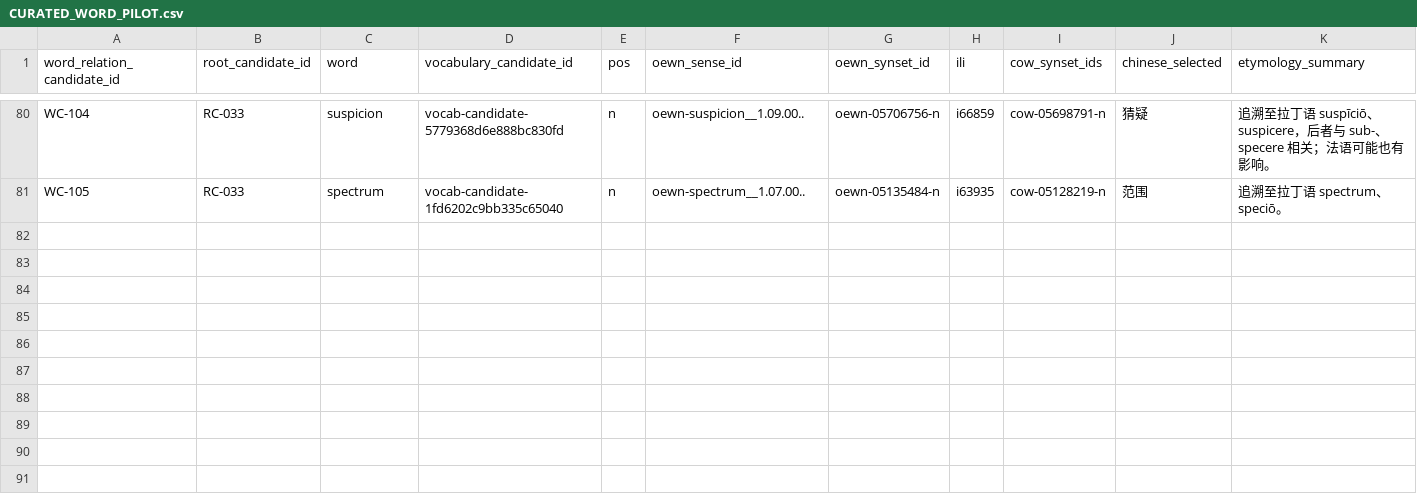
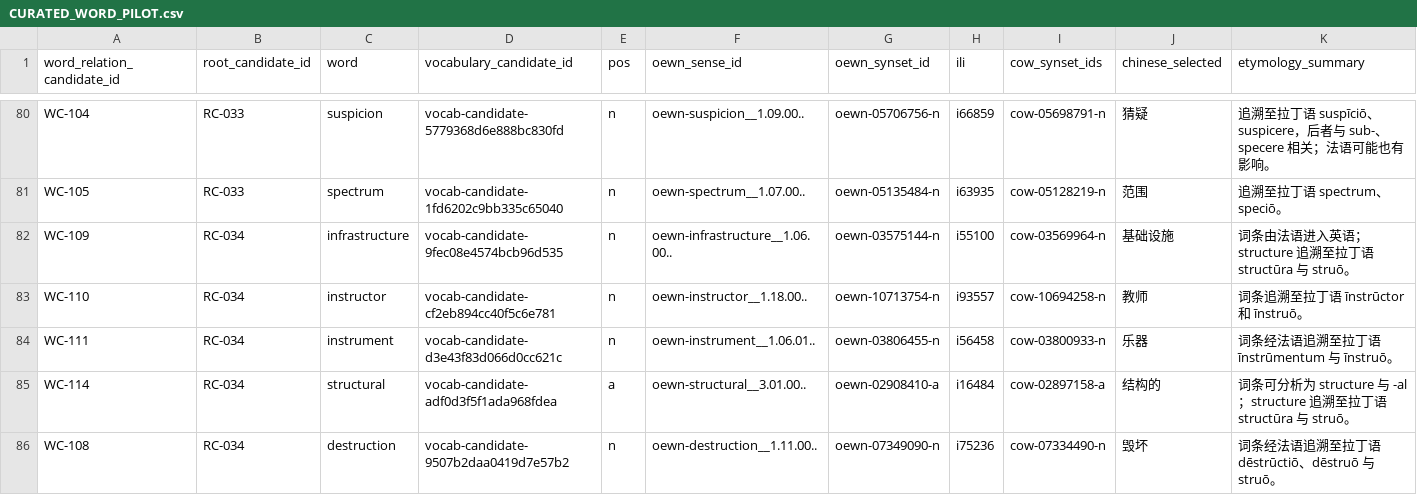
Before and after one commit to AloofLW/Etyra, a CSV file: docs/CURATED_WORD_PILOT.csv, drawn as a sheet; only a part is shown, gaps mark what is left out; rows hold the shown columns only; the diff names each change by its address in the sheet, - before the commit and + after, or states it on an @@ line.

Commit message:
data(content): draft struct family senses

```diff
--- a/docs/CURATED_WORD_PILOT.csv
+++ b/docs/CURATED_WORD_PILOT.csv
+row 82: WC-109 | RC-034 | infrastructure | vocab-candidate-9fec08e4574bcb96d535 | n | oewn-infrastructure__1.06.00.. | oewn-03575144-n | i55100 | cow-03569964-n | 基础设施 | 词条由法语进入英语；structure 追溯至拉丁语 structūra 与 struō。
+row 83: WC-110 | RC-034 | instructor | vocab-candidate-cf2eb894cc40f5c6e781 | n | oewn-instructor__1.18.00.. | oewn-10713754-n | i93557 | cow-10694258-n | 教师 | 词条追溯至拉丁语 īnstrūctor 和 īnstruō。
+row 84: WC-111 | RC-034 | instrument | vocab-candidate-d3e43f83d066d0cc621c | n | oewn-instrument__1.06.01.. | oewn-03806455-n | i56458 | cow-03800933-n | 乐器 | 词条经法语追溯至拉丁语 īnstrūmentum 与 īnstruō。
+row 85: WC-114 | RC-034 | structural | vocab-candidate-adf0d3f5f1ada968fdea | a | oewn-structural__3.01.00.. | oewn-02908410-a | i16484 | cow-02897158-a | 结构的 | 词条可分析为 structure 与 -al；structure 追溯至拉丁语 structūra 与 struō。
+row 86: WC-108 | RC-034 | destruction | vocab-candidate-9507b2daa0419d7e57b2 | n | oewn-destruction__1.11.00.. | oewn-07349090-n | i75236 | cow-07334490-n | 毁坏 | 词条经法语追溯至拉丁语 dēstrūctiō、dēstruō 与 struō。
```
Also changed, not shown: docs/VOCABULARY_REVIEW_QUEUE.csv, 2 other files.
